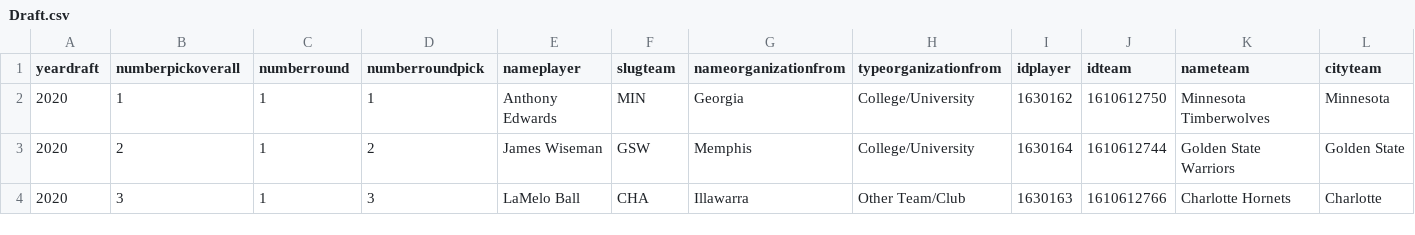
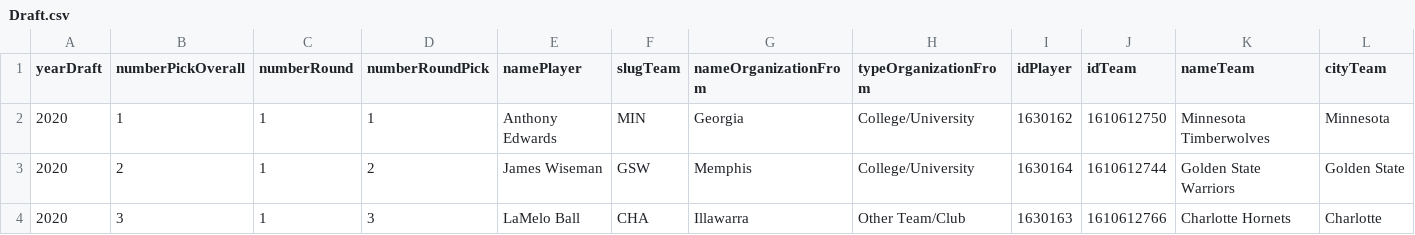
Before and after one commit to gua21150/proyecto01CC3088, a CSV file: Draft.csv, drawn as a sheet; only a part is shown; the diff covers the shown part only; the diff names each change by its address in the sheet, - before the commit and + after, or states it on an @@ line.

```diff
--- a/Draft.csv
+++ b/Draft.csv
-A1: yeardraft
+A1: yearDraft
-B1: numberpickoverall
+B1: numberPickOverall
-C1: numberround
+C1: numberRound
-D1: numberroundpick
+D1: numberRoundPick
-E1: nameplayer
+E1: namePlayer
-F1: slugteam
+F1: slugTeam
-G1: nameorganizationfrom
+G1: nameOrganizationFrom
-H1: typeorganizationfrom
+H1: typeOrganizationFrom
-I1: idplayer
+I1: idPlayer
-J1: idteam
+J1: idTeam
-K1: nameteam
+K1: nameTeam
-L1: cityteam
+L1: cityTeam
```
Also changed, not shown: 4 edited cells elsewhere in this file, Player_Salary.csv, Team_Attributes.csv, 7 other files.
